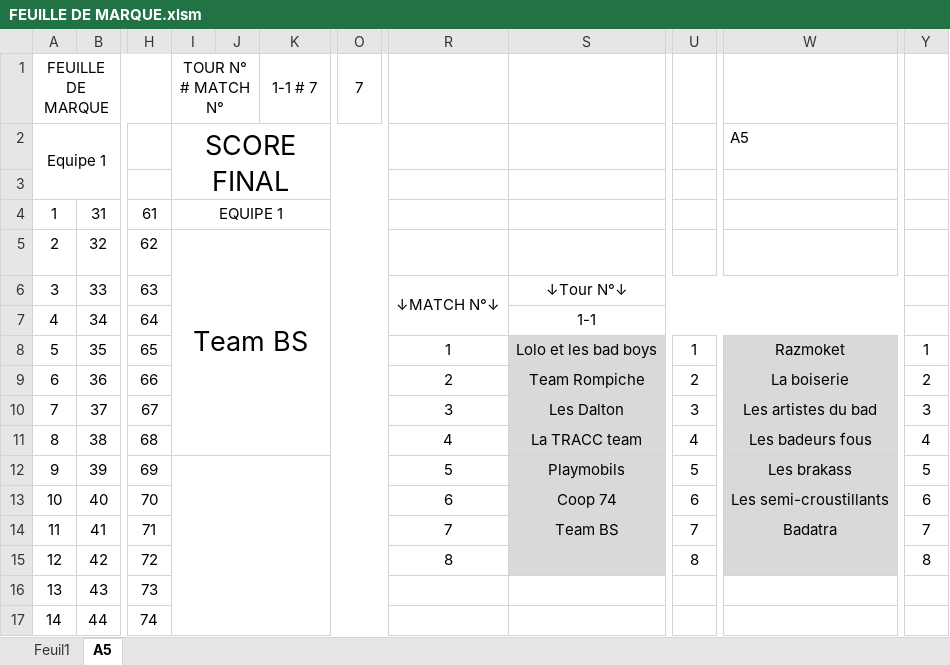
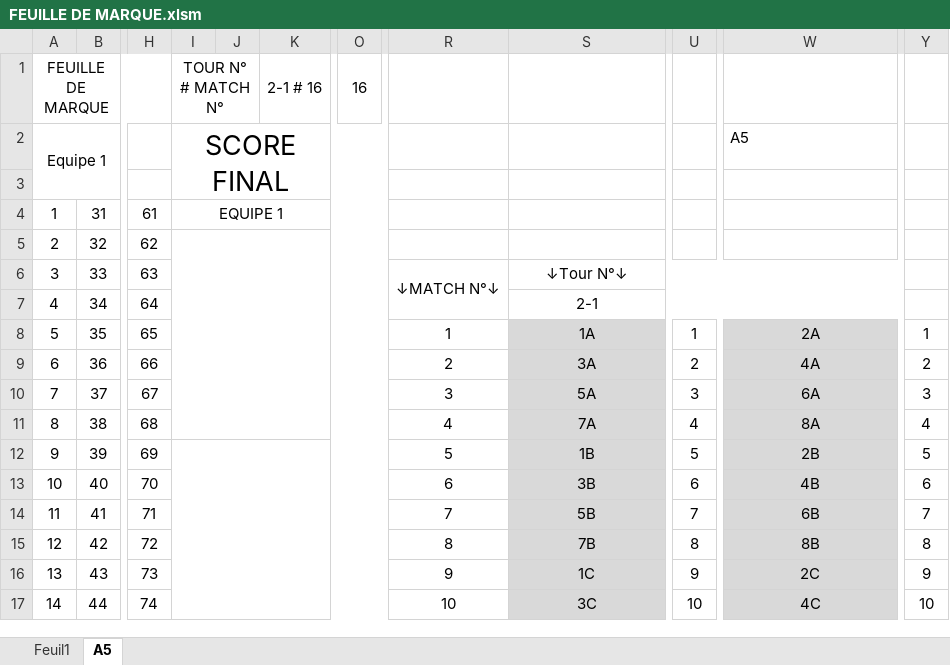
Before and after one commit to LightMan74/TournoisAllExe, an Excel workbook: TournoisAllExe/Resources/FEUILLE DE MARQUE.xlsm, sheet A5, drawn as a sheet; only a part is shown, gaps mark what is left out; values as stored, in another font and other column widths than the file's, no borders; charts and pictures and conditional formats not drawn; the diff covers the shown part only; the diff names each change by its address in the sheet, - before the commit and + after, or states it on an @@ line.

```diff
--- a/TournoisAllExe/Resources/FEUILLE DE MARQUE.xlsm (sheet A5)
+++ b/TournoisAllExe/Resources/FEUILLE DE MARQUE.xlsm (sheet A5)
-K1: 1-1 # 7
+K1: 2-1 # 16
-O1: 7
+O1: 16
-I5: Team BS
+I5: (empty)
-S7: 1-1
+S7: 2-1
-S8: Lolo et les bad boys
+S8: 1A
-W8: Razmoket
+W8: 2A
-S9: Team Rompiche
+S9: 3A
-W9: La boiserie
+W9: 4A
-S10: Les Dalton
+S10: 5A
-W10: Les artistes du bad
+W10: 6A
-S11: La TRACC team
+S11: 7A
-W11: Les badeurs fous
+W11: 8A
-S12: Playmobils
+S12: 1B
-W12: Les brakass
+W12: 2B
-S13: Coop 74
+S13: 3B
-W13: Les semi-croustillants
+W13: 4B
-S14: Team BS
+S14: 5B
-W14: Badatra
+W14: 6B
-S15: (empty)
+S15: 7B
-W15: (empty)
+W15: 8B
-R16: (empty)
+R16: 9
-S16: (empty)
+S16: 1C
-S16:S17 fill: none
+S16:S17 fill: #D9D9D9
-U16: (empty)
+U16: 9
-W16: (empty)
+W16: 2C
-W16:W17 fill: none
+W16:W17 fill: #D9D9D9
-Y16: (empty)
+Y16: 9
-R17: (empty)
+R17: 10
-S17: (empty)
+S17: 3C
-U17: (empty)
+U17: 10
-W17: (empty)
+W17: 4C
-Y17: (empty)
+Y17: 10
```
Also changed, not shown: 31 edited cells and cell formats elsewhere in this sheet, charts or pictures, TournoisAllExe/Resources/TournoiAllAuto.xlsm, 5 other files.
